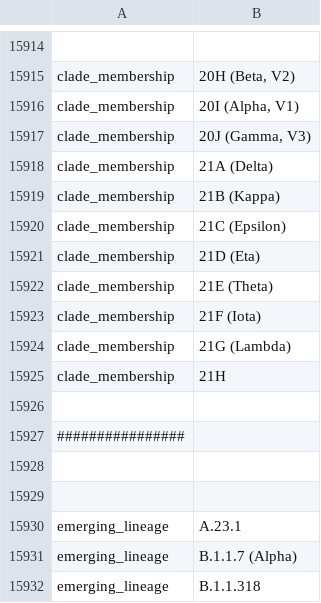
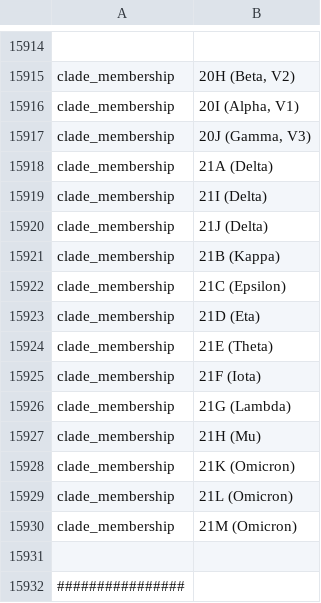
Before and after one commit to blab/sarscov2-adaptive-evolution, a TSV file: ncov-workflow/defaults/color_ordering.tsv, drawn as a sheet; only a part is shown, gaps mark what is left out; the shorter side is filled out with more unchanged rows.

Commit message:
Update color ordering

```diff
--- a/ncov-workflow/defaults/color_ordering.tsv
+++ b/ncov-workflow/defaults/color_ordering.tsv
@@ -15918,2 +15918,4 @@ clade_membership	20J (Gamma, V3)
 clade_membership	21A (Delta)
+clade_membership	21I (Delta)
+clade_membership	21J (Delta)
 clade_membership	21B (Kappa)
@@ -15924,3 +15926,6 @@ clade_membership	21F (Iota)
 clade_membership	21G (Lambda)
-clade_membership	21H
+clade_membership	21H (Mu)
+clade_membership	21K (Omicron)
+clade_membership	21L (Omicron)
+clade_membership	21M (Omicron)
 
```
